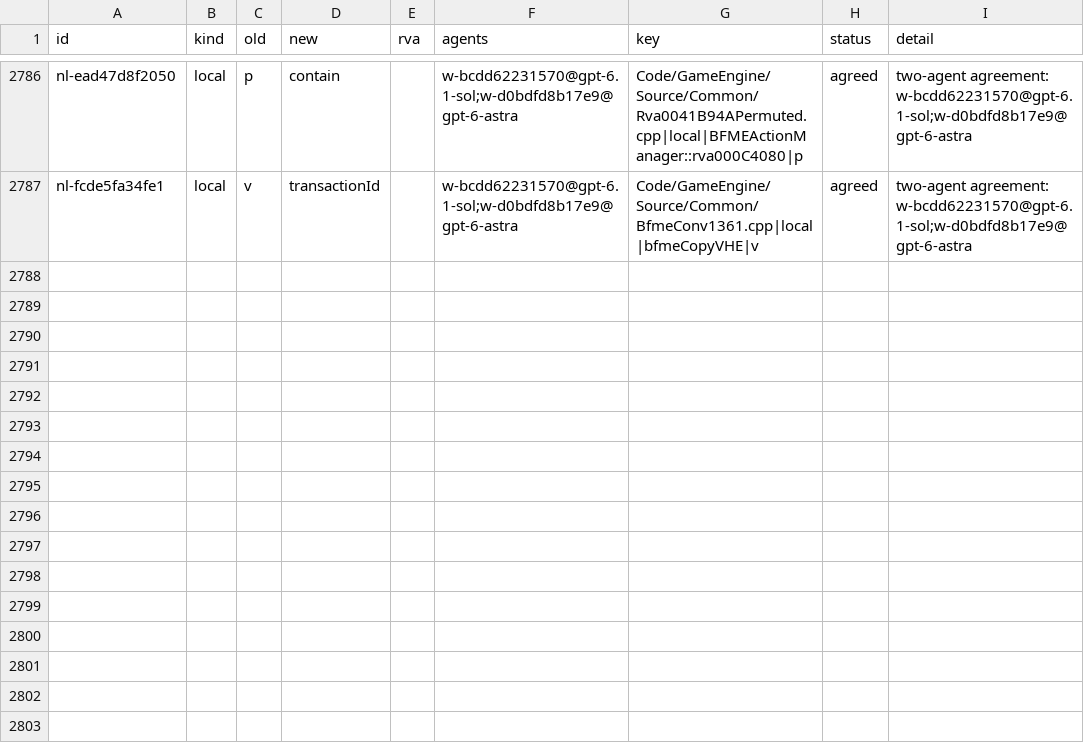
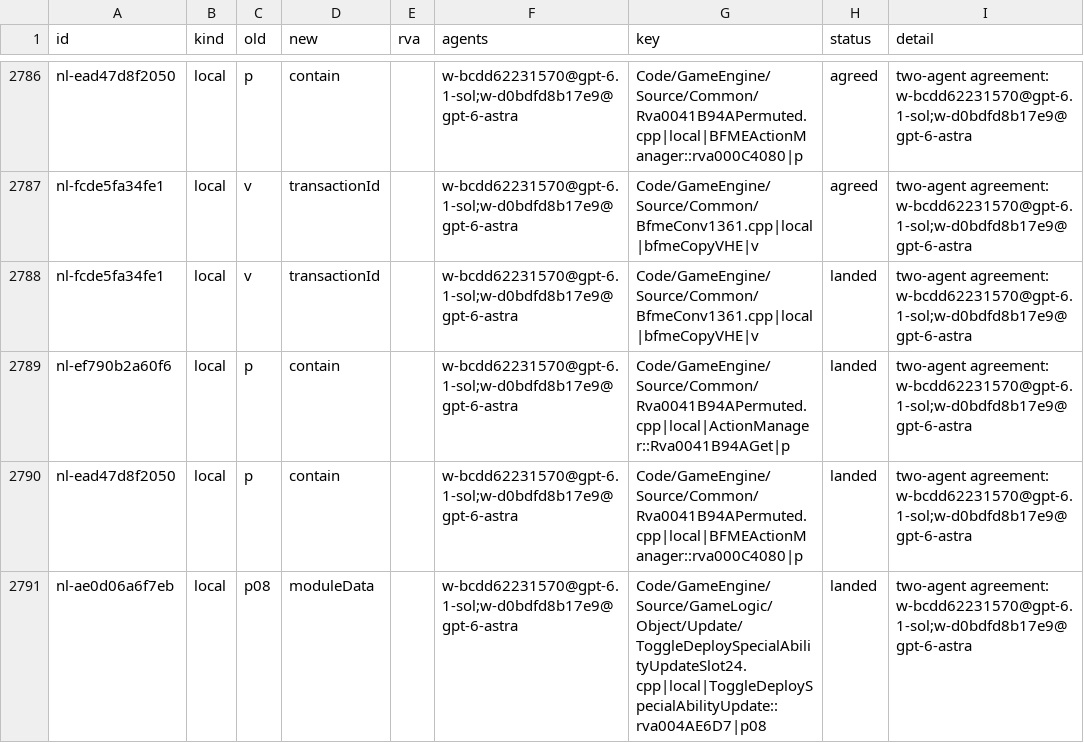
Before and after one commit to Alitryel/Open-BFME-2, a CSV file: reverse/name_agreed.csv, drawn as a sheet; only a part is shown, gaps mark what is left out.

Commit message:
Rename containment, transaction and module-data locals (inferred)

```diff
--- a/reverse/name_agreed.csv
+++ b/reverse/name_agreed.csv
@@ -2787 +2787,5 @@ nl-ead47d8f2050,local,p,contain,,w-bcdd62231570@gpt-6.1-sol;w-d0bdfd8b17e9@gpt-6
 nl-fcde5fa34fe1,local,v,transactionId,,w-bcdd62231570@gpt-6.1-sol;w-d0bdfd8b17e9@gpt-6-astra,Code/GameEngine/Source/Common/BfmeConv1361.cpp|local|bfmeCopyVHE|v,agreed,two-agent agreement: w-bcdd62231570@gpt-6.1-sol;w-d0bdfd8b17e9@gpt-6-astra
+nl-fcde5fa34fe1,local,v,transactionId,,w-bcdd62231570@gpt-6.1-sol;w-d0bdfd8b17e9@gpt-6-astra,Code/GameEngine/Source/Common/BfmeConv1361.cpp|local|bfmeCopyVHE|v,landed,two-agent agreement: w-bcdd62231570@gpt-6.1-sol;w-d0bdfd8b17e9@gpt-6-astra
+nl-ef790b2a60f6,local,p,contain,,w-bcdd62231570@gpt-6.1-sol;w-d0bdfd8b17e9@gpt-6-astra,Code/GameEngine/Source/Common/Rva0041B94APermuted.cpp|local|ActionManager::Rva0041B94AGet|p,landed,two-agent agreement: w-bcdd62231570@gpt-6.1-sol;w-d0bdfd8b17e9@gpt-6-astra
+nl-ead47d8f2050,local,p,contain,,w-bcdd62231570@gpt-6.1-sol;w-d0bdfd8b17e9@gpt-6-astra,Code/GameEngine/Source/Common/Rva0041B94APermuted.cpp|local|BFMEActionManager::rva000C4080|p,landed,two-agent agreement: w-bcdd62231570@gpt-6.1-sol;w-d0bdfd8b17e9@gpt-6-astra
+nl-ae0d06a6f7eb,local,p08,moduleData,,w-bcdd62231570@gpt-6.1-sol;w-d0bdfd8b17e9@gpt-6-astra,Code/GameEngine/Source/GameLogic/Object/Update/ToggleDeploySpecialAbilityUpdateSlot24.cpp|local|ToggleDeploySpecialAbilityUpdate::rva004AE6D7|p08,landed,two-agent agreement: w-bcdd62231570@gpt-6.1-sol;w-d0bdfd8b17e9@gpt-6-astra
```
Also changed, not shown: reverse/name_basis.csv, 3 other files.
